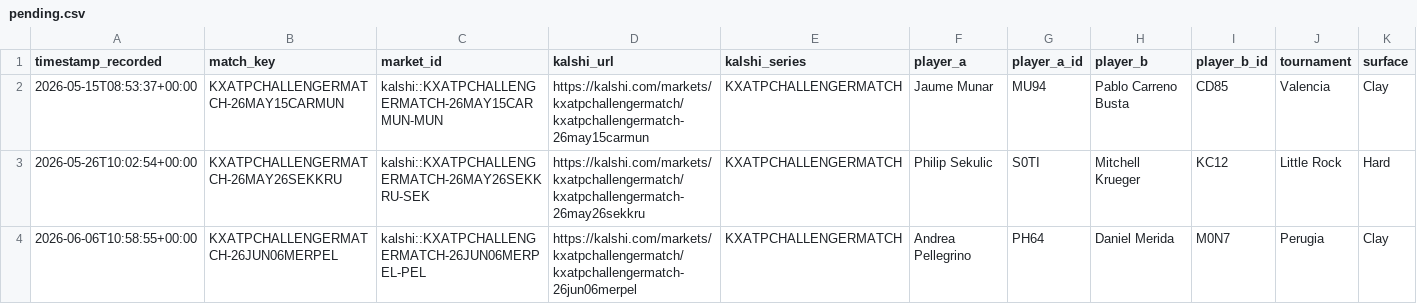
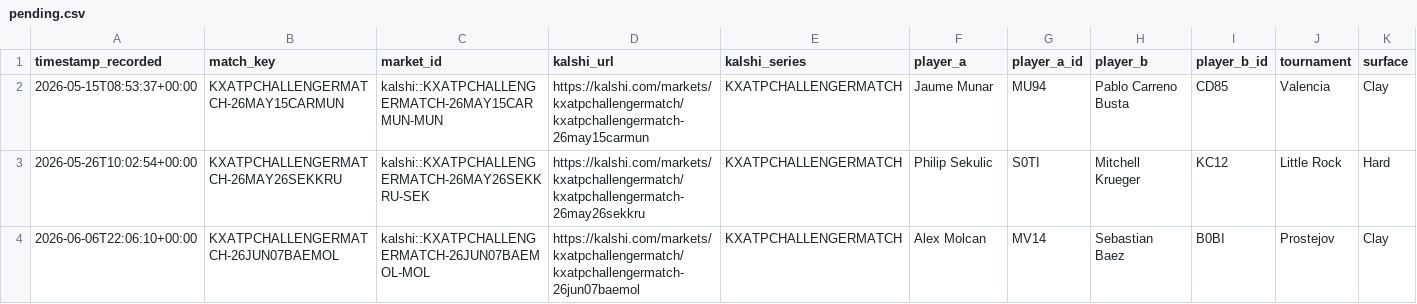
Before and after one commit to TKM6403/tennis-prediction-market, a CSV file: data/paper_trades/pending.csv, drawn as a sheet; only a part is shown; removed rows and columns are numbered as before the commit, all else as after; rows hold the shown columns only; the diff names each change by its address in the sheet, - before the commit and + after, or states it on an @@ line.

```diff
--- a/data/paper_trades/pending.csv
+++ b/data/paper_trades/pending.csv
-row 4: 2026-06-06T10:58:55+00:00 | KXATPCHALLENGERMATCH-26JUN06MERPEL | kalshi::KXATPCHALLENGERMATCH-26JUN06MERPEL-PEL | https://kalshi.com/markets/kxatpchallengermatch/kxatpchallengermatch-26jun06merpel | KXATPCHALLENGERMATCH | Andrea Pellegrino | PH64 | Daniel Merida | M0N7 | Perugia | Clay
+row 4: 2026-06-06T22:06:10+00:00 | KXATPCHALLENGERMATCH-26JUN07BAEMOL | kalshi::KXATPCHALLENGERMATCH-26JUN07BAEMOL-MOL | https://kalshi.com/markets/kxatpchallengermatch/kxatpchallengermatch-26jun07baemol | KXATPCHALLENGERMATCH | Alex Molcan | MV14 | Sebastian Baez | B0BI | Prostejov | Clay
```
Also changed, not shown: data/paper_trades/settled.csv, 4 other files.
